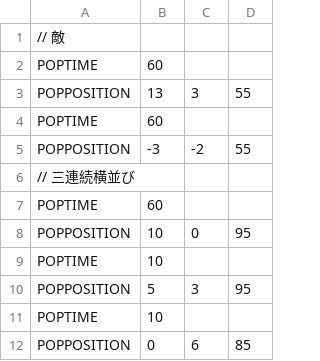
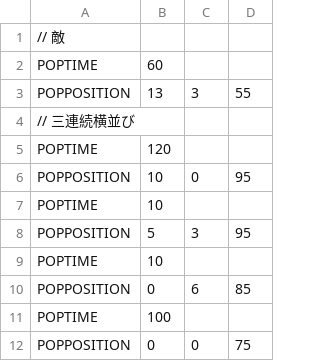
Before and after one commit to KazutoshiAsakawa/dx12, a CSV file: solution/Resources/enemy.csv, drawn as a sheet; only a part is shown; the shorter side is filled out with more unchanged rows.

```diff
--- a/solution/Resources/enemy.csv
+++ b/solution/Resources/enemy.csv
@@ -3,6 +3,4 @@ POPTIME,60,,
 POPPOSITION,13,3,55
-POPTIME,60,,
-POPPOSITION,-3,-2,55
 // 三連続横並び,,,
-POPTIME,60,,
+POPTIME,120,,
 POPPOSITION,10,0,95
```
Also changed, not shown: 4 other files.
